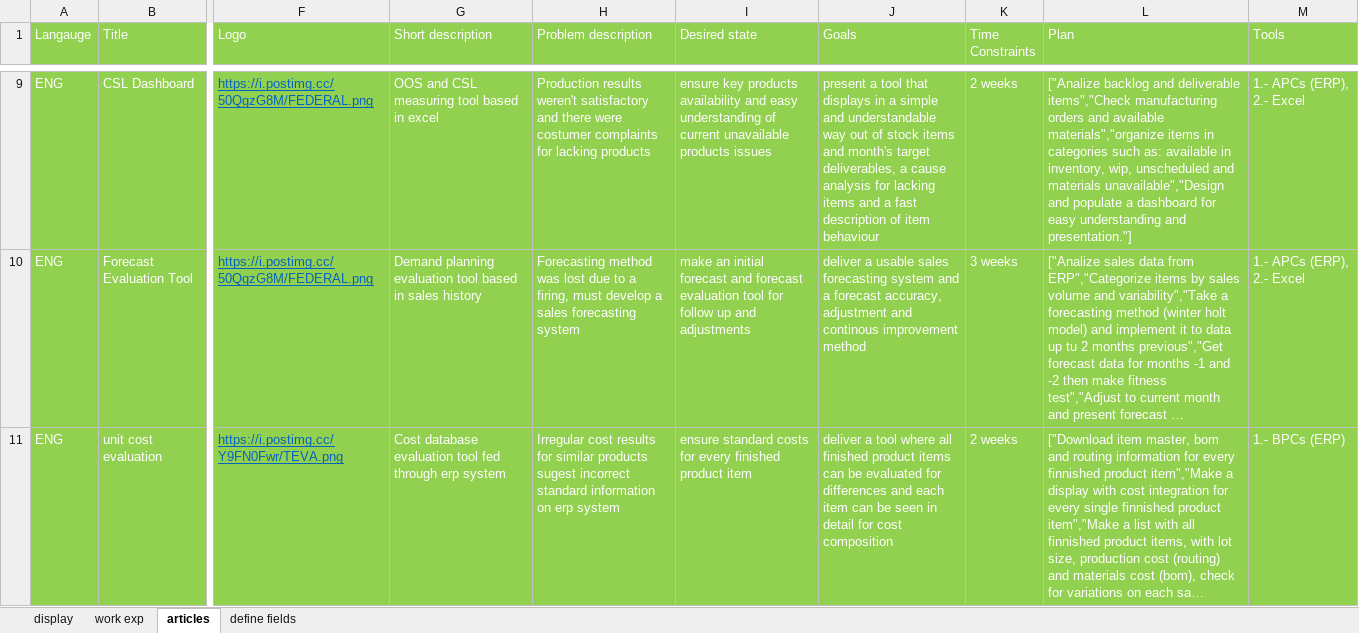
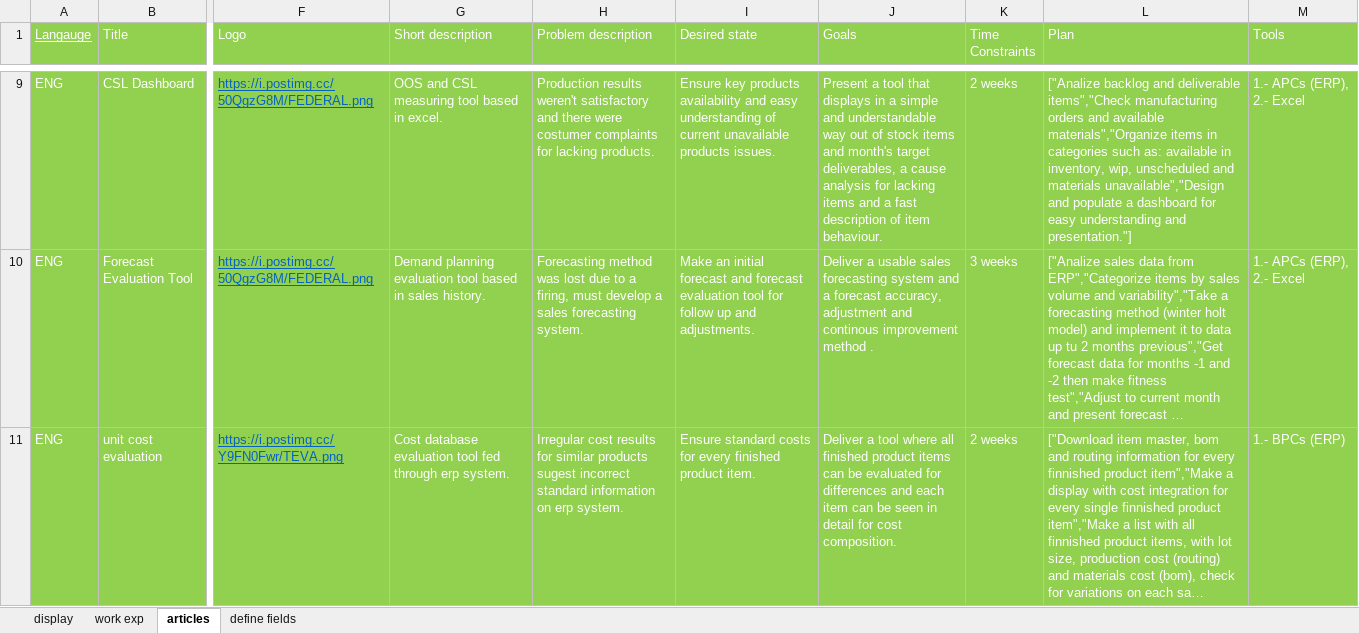
Before and after one commit to iisblitz/github.io, an Excel workbook: src/recursos/BDD Timeline.xlsx, sheet articles, drawn as a sheet; only a part is shown, gaps mark what is left out; long unchanged cells end in …; values as stored, in another font and other column widths than the file's, no borders; the diff covers the shown part only; the diff names each change by its address in the sheet, - before the commit and + after, or states it on an @@ line.

Commit message:
all texts are now available in both languages, waiting to upload articles and timeline in both languages

```diff
--- a/src/recursos/BDD Timeline.xlsx (sheet articles)
+++ b/src/recursos/BDD Timeline.xlsx (sheet articles)
-A1 underline: off
+A1 underline: on
-G9 (Short description): OOS and CSL measuring tool based in excel
+G9 (Short description): OOS and CSL measuring tool based in excel.
-H9 (Problem description): …for lacking products
+H9 (Problem description): …for lacking products.
-I9 (Desired state): ensure key products availability and easy understanding of current unavailable products issues
+I9 (Desired state): Ensure key products availability and easy understanding of current unavailable products issues.
-J9 (Goals): present a tool that displays in a simple and understandable way out of stock items and month's target deliverables, a cause analysis for lacking items and a fast description of item behaviour
+J9 (Goals): Present a tool that displays in a simple and understandable way out of stock items and month's target deliverables, a cause analysis for lacking items and a fast description of item behaviour.
-L9 (Plan): …and available materials","organize items in…
+L9 (Plan): …and available materials","Organize items in…
-G10 (Short description): …in sales history
+G10 (Short description): …in sales history.
-H10 (Problem description): …sales forecasting system
+H10 (Problem description): …sales forecasting system.
-I10 (Desired state): make an initial forecast and forecast evaluation tool for follow up and adjustments
+I10 (Desired state): Make an initial forecast and forecast evaluation tool for follow up and adjustments.
-J10 (Goals): deliver a usable sales forecasting system and a forecast accuracy, adjustment and continous improvement method
+J10 (Goals): Deliver a usable sales forecasting system and a forecast accuracy, adjustment and continous improvement method .
-G11 (Short description): …through erp system
+G11 (Short description): …through erp system.
-H11 (Problem description): …on erp system
+H11 (Problem description): …on erp system.
-I11 (Desired state): ensure standard costs for every finished product item
+I11 (Desired state): Ensure standard costs for every finished product item.
-J11 (Goals): deliver a tool where all finished product items can be evaluated for differences and each item can be seen in detail for cost composition
+J11 (Goals): Deliver a tool where all finished product items can be evaluated for differences and each item can be seen in detail for cost composition.
```
Also changed, not shown: 14 added rows and 46 edited cells elsewhere in this sheet, sheet work exp, hidden cells, 5 other files.
